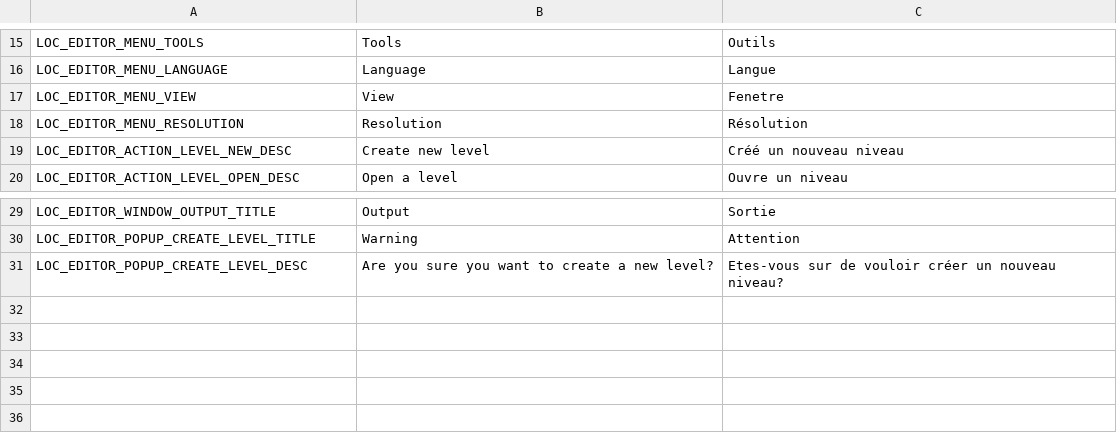
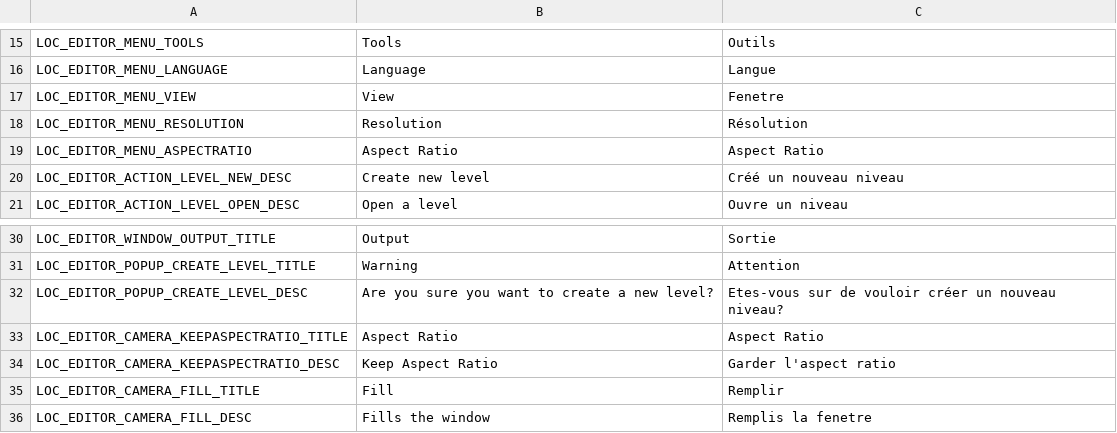
Before and after one commit to SirLynix/NazaraEditor, a CSV file: assets/editor/localization.csv, drawn as a sheet; only a part is shown, gaps mark what is left out; the diff names each change by its address in the sheet, - before the commit and + after, or states it on an @@ line.

Commit message:
Add fill/keep aspect ratio modes in engine rendering

```diff
--- a/assets/editor/localization.csv
+++ b/assets/editor/localization.csv
+row 19: LOC_EDITOR_MENU_ASPECTRATIO | Aspect Ratio | Aspect Ratio
+row 33: LOC_EDITOR_CAMERA_KEEPASPECTRATIO_TITLE | Aspect Ratio | Aspect Ratio
+row 34: LOC_EDITOR_CAMERA_KEEPASPECTRATIO_DESC | Keep Aspect Ratio | Garder l'aspect ratio
+row 35: LOC_EDITOR_CAMERA_FILL_TITLE | Fill | Remplir
+row 36: LOC_EDITOR_CAMERA_FILL_DESC | Fills the window | Remplis la fenetre
```
Also changed, not shown: 6 other files.
